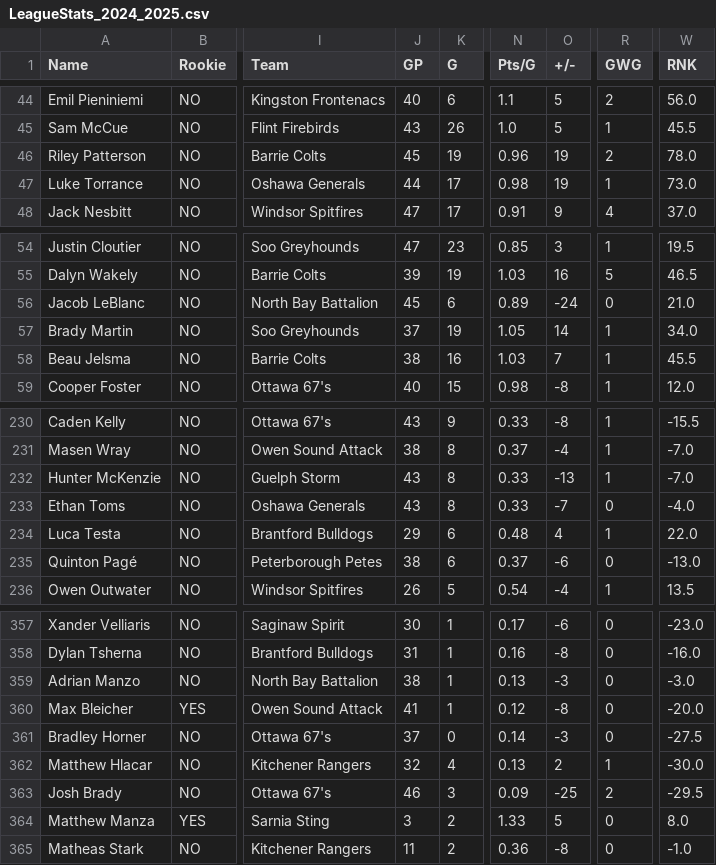
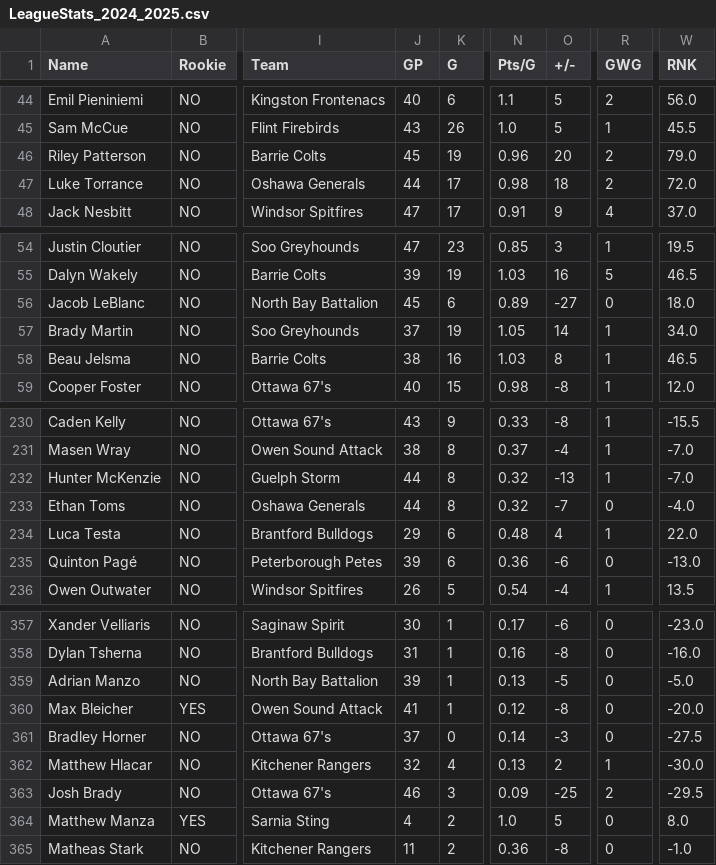
Before and after one commit to NoahCornish/OHL_python, a CSV file: docs/OHL_STATS/LeagueStats_2024_2025.csv, drawn as a sheet; only a part is shown, gaps mark what is left out; the diff covers the shown part only; the diff names each change by its address in the sheet, - before the commit and + after, or states it on an @@ line.

```diff
--- a/docs/OHL_STATS/LeagueStats_2024_2025.csv
+++ b/docs/OHL_STATS/LeagueStats_2024_2025.csv
-O46 (+/-): 19
+O46 (+/-): 20
-W46 (RNK): 78.0
+W46 (RNK): 79.0
-O47 (+/-): 19
+O47 (+/-): 18
-R47 (GWG): 1
+R47 (GWG): 2
-W47 (RNK): 73.0
+W47 (RNK): 72.0
-O56 (+/-): -24
+O56 (+/-): -27
-W56 (RNK): 21.0
+W56 (RNK): 18.0
-O58 (+/-): 7
+O58 (+/-): 8
-W58 (RNK): 45.5
+W58 (RNK): 46.5
-J232:J233 (GP): 43
+J232:J233 (GP): 44
-N232:N233 (Pts/G): 0.33
+N232:N233 (Pts/G): 0.32
-J235 (GP): 38
+J235 (GP): 39
-N235 (Pts/G): 0.37
+N235 (Pts/G): 0.36
-J359 (GP): 38
+J359 (GP): 39
-O359 (+/-): -3
+O359 (+/-): -5
-W359 (RNK): -3.0
+W359 (RNK): -5.0
-J364 (GP): 3
+J364 (GP): 4
-N364 (Pts/G): 1.33
+N364 (Pts/G): 1.0
```
Also changed, not shown: 1 added row, 1 removed row and 76 edited cells elsewhere in this file.
